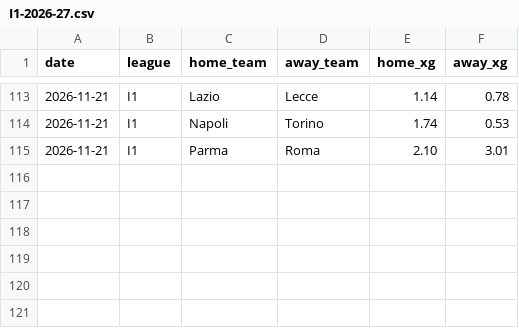
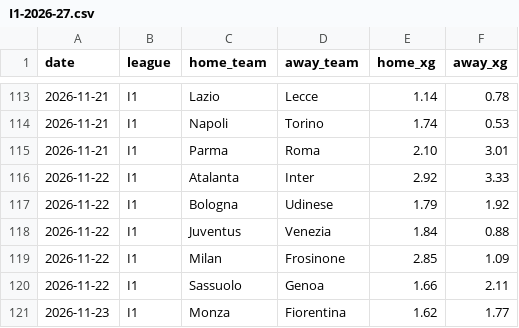
Before and after one commit to Mohammad1724/football-ai-data, a CSV file: data/xg/I1-2026-27.csv, drawn as a sheet; only a part is shown, gaps mark what is left out; the diff names each change by its address in the sheet, - before the commit and + after, or states it on an @@ line.

```diff
--- a/data/xg/I1-2026-27.csv
+++ b/data/xg/I1-2026-27.csv
+row 116: 2026-11-22 | I1 | Atalanta | Inter | 2.92 | 3.33
+row 117: 2026-11-22 | I1 | Bologna | Udinese | 1.79 | 1.92
+row 118: 2026-11-22 | I1 | Juventus | Venezia | 1.84 | 0.88
+row 119: 2026-11-22 | I1 | Milan | Frosinone | 2.85 | 1.09
+row 120: 2026-11-22 | I1 | Sassuolo | Genoa | 1.66 | 2.11
+row 121: 2026-11-23 | I1 | Monza | Fiorentina | 1.62 | 1.77
```
Also changed, not shown: data/availability/D1-2026-27.csv, data/xg/D1-2026-27.csv, 8 other files.
